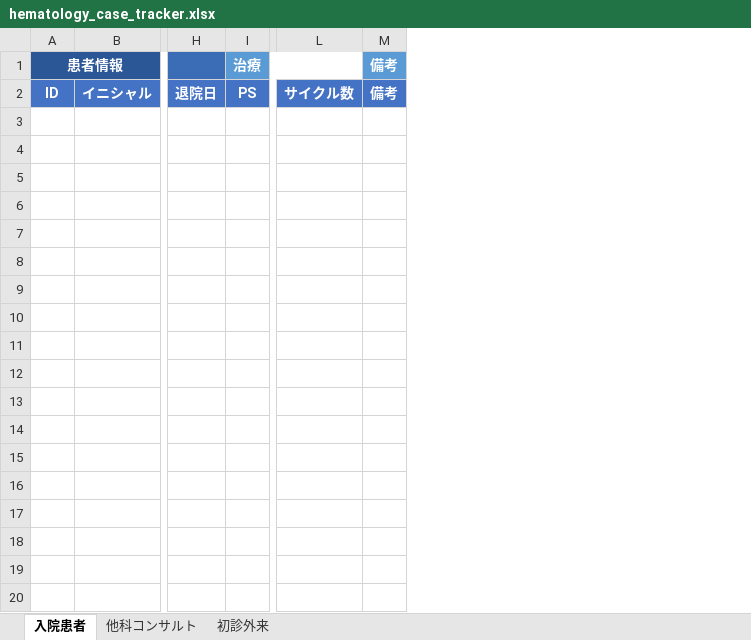
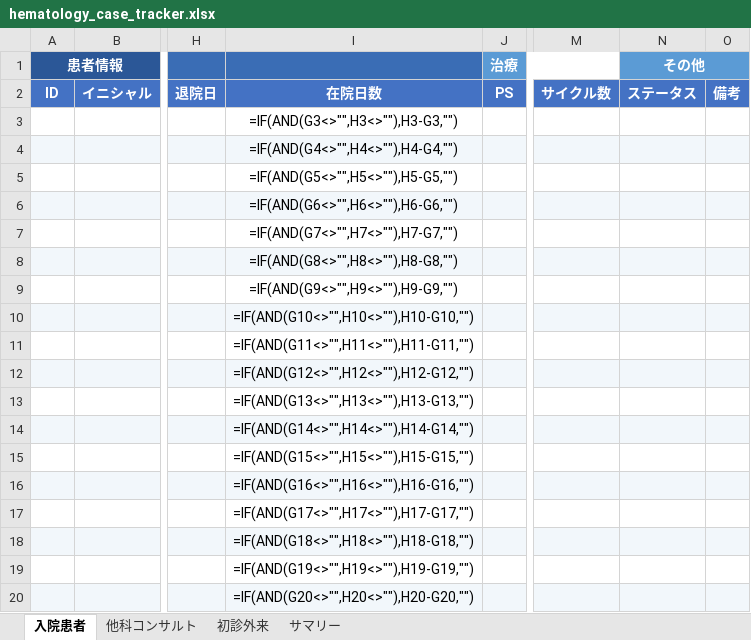
Before and after one commit to awkward37/hyponatremia-tool, an Excel workbook: hematology_case_tracker.xlsx, sheet 入院患者, drawn as a sheet; only a part is shown, gaps mark what is left out; values as stored, in another font and other column widths than the file's, no borders; formulas without a stored value are shown as written; conditional formats not drawn; addresses are those after the commit; rows hold the shown columns only; the diff covers the shown part only; the diff names each change by its address in the sheet, - before the commit and + after, or states it on an @@ line.

```diff
--- a/hematology_case_tracker.xlsx (sheet 入院患者)
+++ b/hematology_case_tracker.xlsx (sheet 入院患者)
+sheet tab: サマリー
+column I, row 2: 在院日数
+column N (その他), row 2: ステータス
-O1: 備考
+O1: (empty)
+row 3:  |  |  | =IF(AND(G3<>"",H3<>""),H3-G3,"")
+row 4:  |  |  | =IF(AND(G4<>"",H4<>""),H4-G4,"")
+row 5:  |  |  | =IF(AND(G5<>"",H5<>""),H5-G5,"")
+row 6:  |  |  | =IF(AND(G6<>"",H6<>""),H6-G6,"")
+row 7:  |  |  | =IF(AND(G7<>"",H7<>""),H7-G7,"")
+row 8:  |  |  | =IF(AND(G8<>"",H8<>""),H8-G8,"")
+row 9:  |  |  | =IF(AND(G9<>"",H9<>""),H9-G9,"")
+row 10:  |  |  | =IF(AND(G10<>"",H10<>""),H10-G10,"")
+row 11:  |  |  | =IF(AND(G11<>"",H11<>""),H11-G11,"")
+row 12:  |  |  | =IF(AND(G12<>"",H12<>""),H12-G12,"")
+row 13:  |  |  | =IF(AND(G13<>"",H13<>""),H13-G13,"")
+row 14:  |  |  | =IF(AND(G14<>"",H14<>""),H14-G14,"")
+row 15:  |  |  | =IF(AND(G15<>"",H15<>""),H15-G15,"")
+row 16:  |  |  | =IF(AND(G16<>"",H16<>""),H16-G16,"")
+row 17:  |  |  | =IF(AND(G17<>"",H17<>""),H17-G17,"")
+row 18:  |  |  | =IF(AND(G18<>"",H18<>""),H18-G18,"")
+row 19:  |  |  | =IF(AND(G19<>"",H19<>""),H19-G19,"")
+row 20:  |  |  | =IF(AND(G20<>"",H20<>""),H20-G20,"")
```
Also changed, not shown: 82 added rows elsewhere in this sheet, sheet 他科コンサルト, sheet 初診外来.
